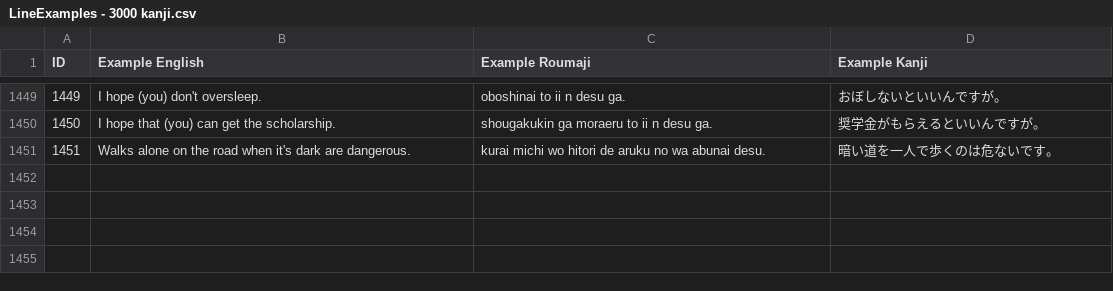
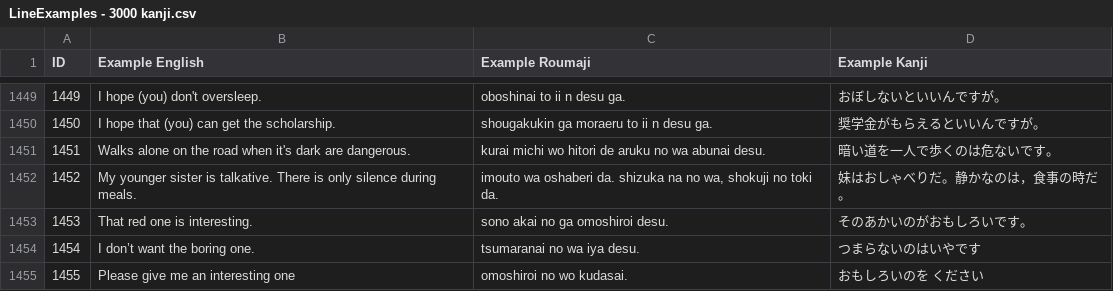
Before and after one commit to blarom/JapaneseToolbox, a CSV file: app/src/main/assets/LineExamples - 3000 kanji.csv, drawn as a sheet; only a part is shown, gaps mark what is left out.

```diff
--- a/app/src/main/assets/LineExamples - 3000 kanji.csv
+++ b/app/src/main/assets/LineExamples - 3000 kanji.csv
@@ -1451 +1451,5 @@ ID|Example English|Example Roumaji|Example Kanji|
 1451|Walks alone on the road when it's dark are dangerous.|kurai michi wo hitori de aruku no wa abunai desu.|暗い道を一人で歩くのは危ないです。|
+1452|My younger sister is talkative. There is only silence during meals.|imouto wa oshaberi da. shizuka na no wa, shokuji no toki da.|妹はおしゃべりだ。静かなのは，食事の時だ。|
+1453|That red one is interesting.|sono akai no ga omoshiroi desu.|そのあかいのがおもしろいです。|
+1454|I don’t want the boring one.|tsumaranai no wa iya desu.|つまらないのはいやです|
+1455|Please give me an interesting one|omoshiroi no wo kudasai.|おもしろいのを ください|
```
Also changed, not shown: app/src/main/assets/LineGrammar - 3000 kanji.csv, app/src/main/assets/LineGrammarSortedIndexKanji - 3000 kanji.csv, 5 other files.
